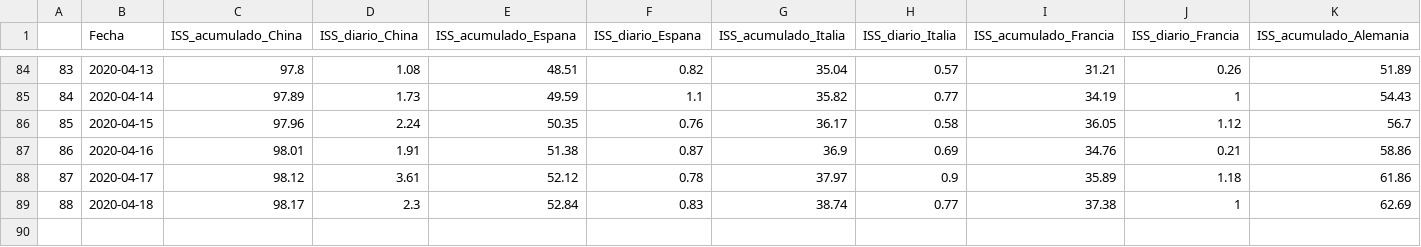
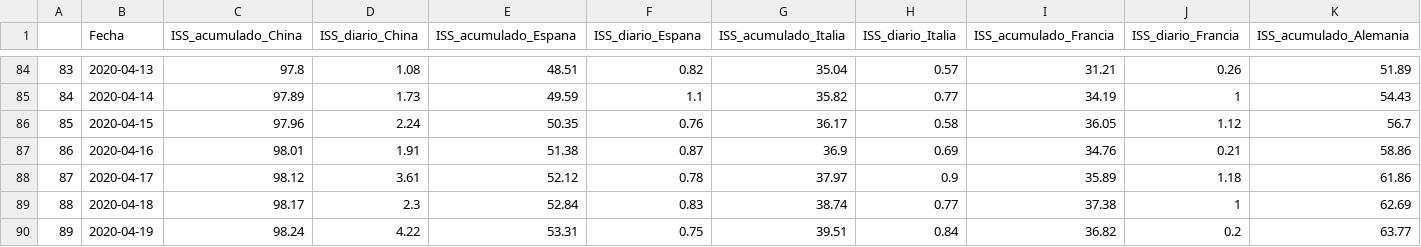
Before and after one commit to URJCDSLab/website, a CSV file: research/projects/covid19/historico_iss.csv, drawn as a sheet; only a part is shown, gaps mark what is left out; rows hold the shown columns only; the diff names each change by its address in the sheet, - before the commit and + after, or states it on an @@ line.

Commit message:
Histórico ISS del 20 de abril

```diff
--- a/research/projects/covid19/historico_iss.csv
+++ b/research/projects/covid19/historico_iss.csv
+row 90: 89 | 2020-04-19 | 98.24 | 4.22 | 53.31 | 0.75 | 39.51 | 0.84 | 36.82 | 0.2 | 63.77
```
